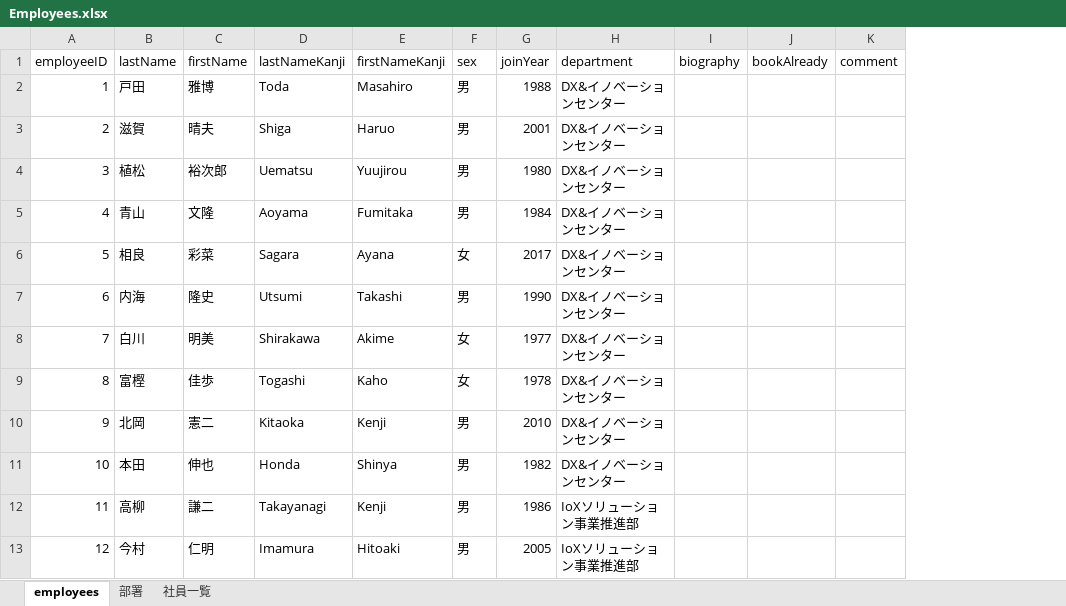
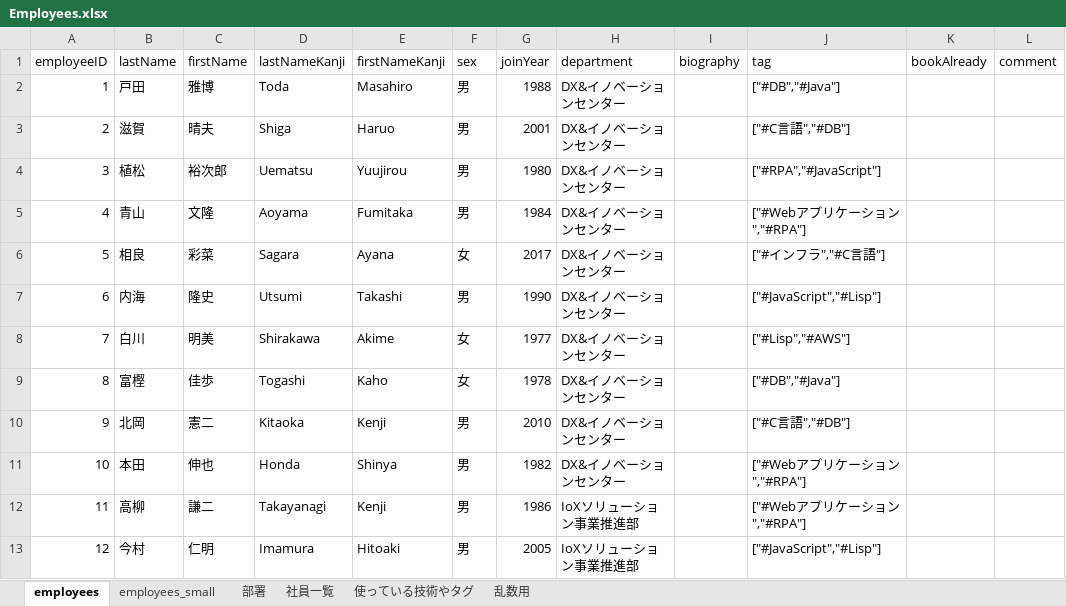
Before and after one commit to OkizumiK/OrandaYa, an Excel workbook: doc/SampleData/Employees/Employees.xlsx, sheet employees, drawn as a sheet; only a part is shown; values as stored, in another font and other column widths than the file's, no borders; the diff names each change by its address in the sheet, - before the commit and + after, or states it on an @@ line.

Commit message:
update: employees.jsonに技術要素タグの配列を追加

```diff
--- a/doc/SampleData/Employees/Employees.xlsx (sheet employees)
+++ b/doc/SampleData/Employees/Employees.xlsx (sheet employees)
+sheet tab: employees_small
+sheet tab: 使っている技術やタグ
+sheet tab: 乱数用
+column J (tag), rows 2-13: ["#DB","#Java"] | ["#C言語","#DB"] | ["#RPA","#JavaScript"] | ["#Webアプリケーション","#RPA"] | ["#インフラ","#C言語"] | ["#JavaScript","#Lisp"] | ["#Lisp","#AWS"] | ["#DB","#Java"] | ["#C言語","#DB"] | ["#Webアプリケーション","#RPA"] | ["#Webアプリケーション","#RPA"] | ["#JavaScript","#Lisp"]
```
Also changed, not shown: 2 other files.
